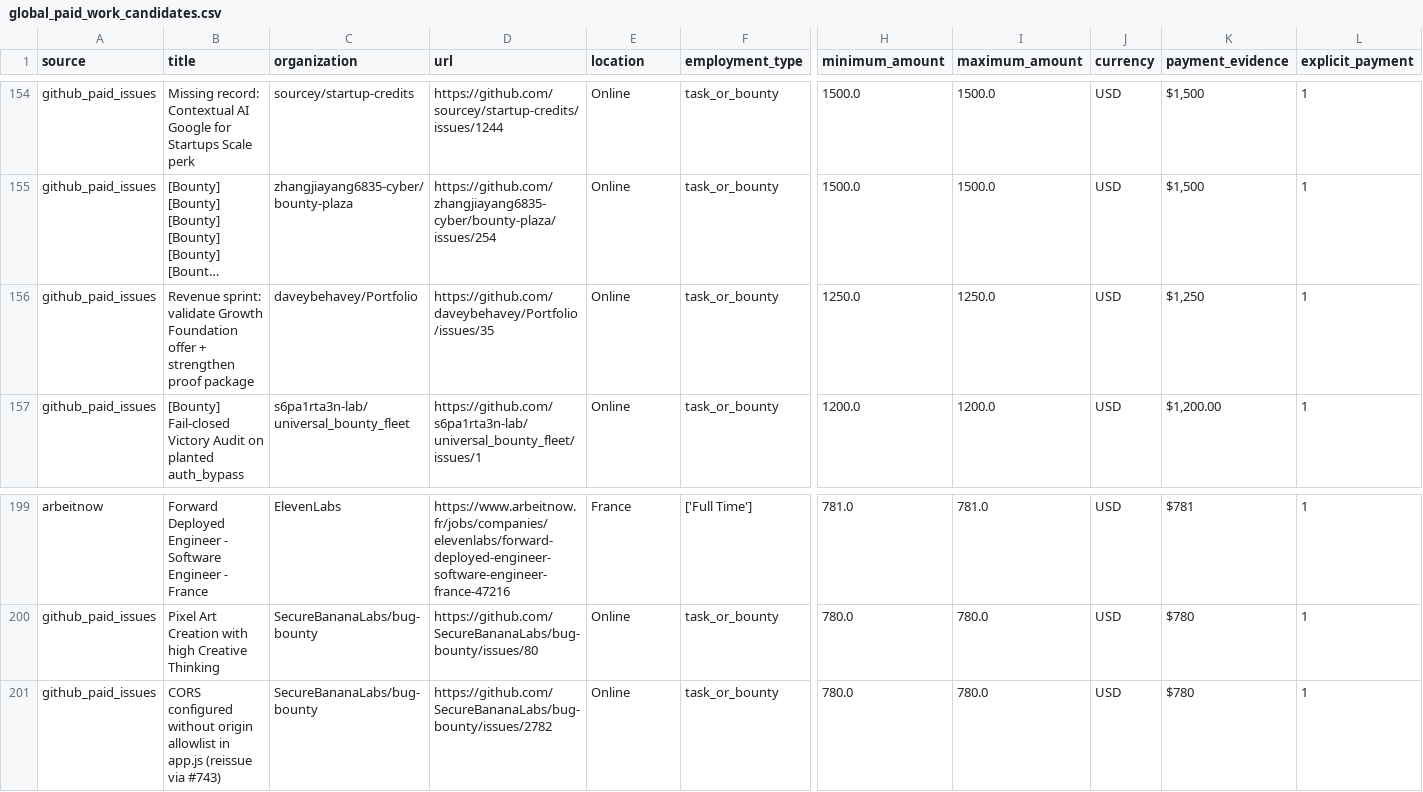
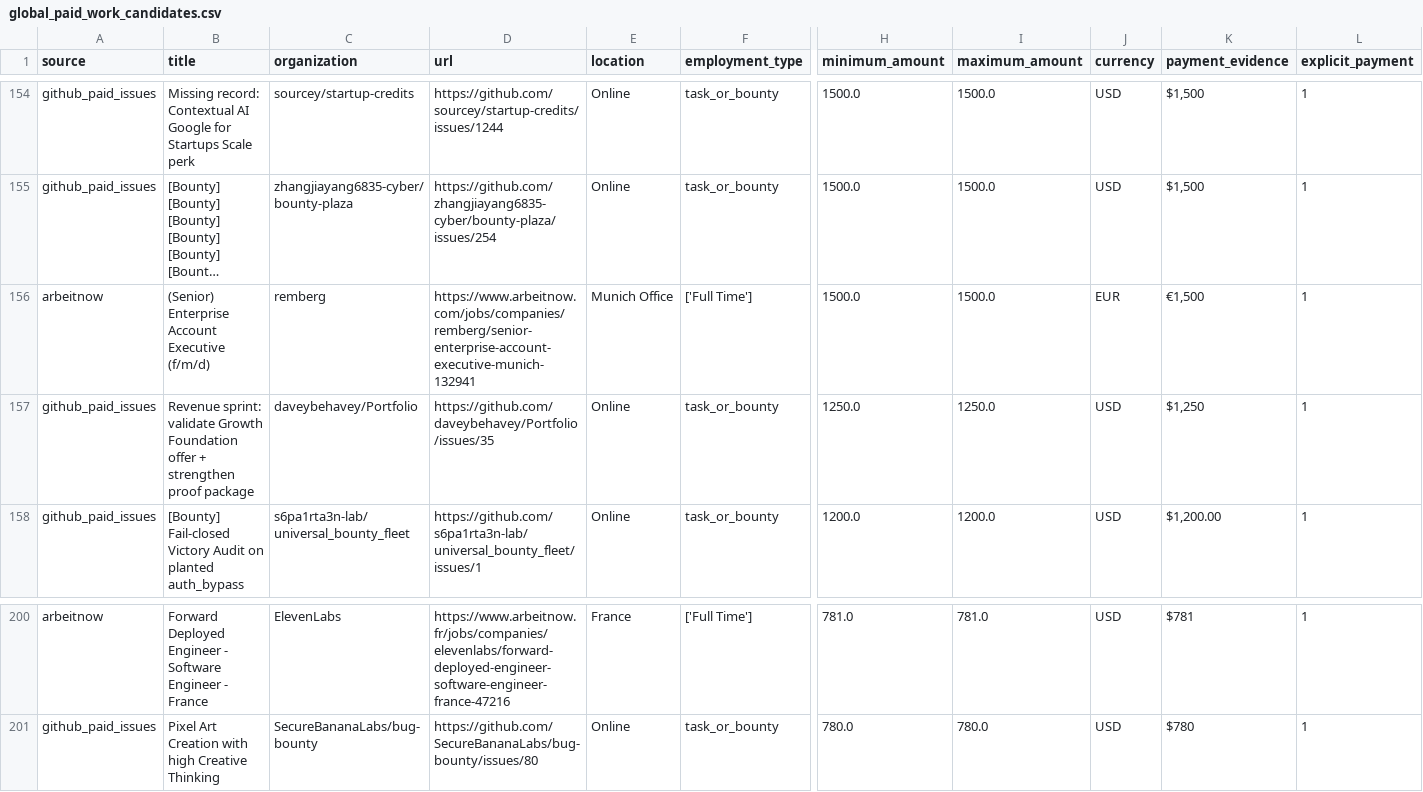
Before and after one commit to ainetwork-global/AI-Network-Lab-Brain, a CSV file: 01_GLOBAL_REVENUE_BRAIN/04_OPPORTUNITIES/global_paid_work_candidates.csv, drawn as a sheet; only a part is shown, gaps mark what is left out; long unchanged cells end in …; removed rows and columns are numbered as before the commit, all else as after; rows hold the shown columns only; the diff names each change by its address in the sheet, - before the commit and + after, or states it on an @@ line.

```diff
--- a/01_GLOBAL_REVENUE_BRAIN/04_OPPORTUNITIES/global_paid_work_candidates.csv
+++ b/01_GLOBAL_REVENUE_BRAIN/04_OPPORTUNITIES/global_paid_work_candidates.csv
+row 156: arbeitnow | (Senior) Enterprise Account Executive (f/m/d) | remberg | https://www.arbeitnow.com/jobs/companies/remberg/senior-enterprise-account-executive-munich-132941 | Munich Office | ['Full Time'] | 1500.0 | 1500.0 | EUR | €1,500 | 1
-row 201: github_paid_issues | CORS configured without origin allowlist in app.js (reissue via #743) | SecureBananaLabs/bug-bounty | https://github.com/SecureBananaLabs/bug-bounty/issues/2782 | Online | task_or_bounty | 780.0 | 780.0 | USD | $780 | 1
```
Also changed, not shown: 01_GLOBAL_REVENUE_BRAIN/04_OPPORTUNITIES/GLOBAL_DECISION_QUEUE.csv, 01_GLOBAL_REVENUE_BRAIN/04_OPPORTUNITIES/HUMAN_LOGIN_HANDOFF_QUEUE.csv, 25 other files.
